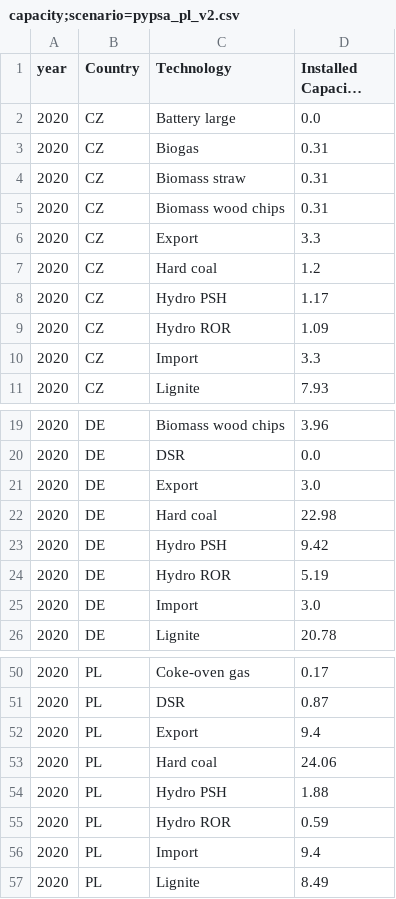
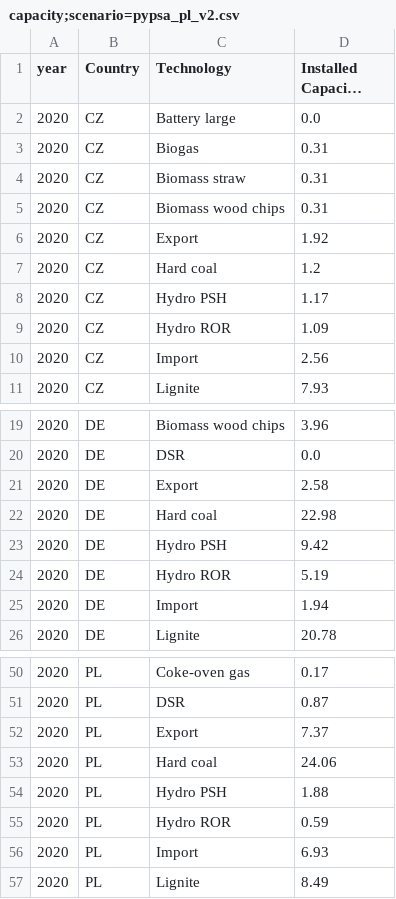
Before and after one commit to instrat-pl/pypsa-pl, a CSV file: data/output/pypsa_pl_v2/data/capacity;scenario=pypsa_pl_v2.csv, drawn as a sheet; only a part is shown, gaps mark what is left out; long unchanged cells end in …; the diff covers the shown part only; the diff names each change by its address in the sheet, - before the commit and + after, or states it on an @@ line.

```diff
--- a/data/output/pypsa_pl_v2/data/capacity;scenario=pypsa_pl_v2.csv
+++ b/data/output/pypsa_pl_v2/data/capacity;scenario=pypsa_pl_v2.csv
-D6 (Installed Capacity [GW]): 3.3
+D6 (Installed Capacity [GW]): 1.92
-D10 (Installed Capacity [GW]): 3.3
+D10 (Installed Capacity [GW]): 2.56
-D21 (Installed Capacity [GW]): 3.0
+D21 (Installed Capacity [GW]): 2.58
-D25 (Installed Capacity [GW]): 3.0
+D25 (Installed Capacity [GW]): 1.94
-D52 (Installed Capacity [GW]): 9.4
+D52 (Installed Capacity [GW]): 7.37
-D56 (Installed Capacity [GW]): 9.4
+D56 (Installed Capacity [GW]): 6.93
```
Also changed, not shown: 12 edited cells elsewhere in this file, data/output/pypsa_pl_v2/data/capacity_utilisation;scenario=pypsa_pl_v2.csv, data/output/pypsa_pl_v2/data/production;scenario=pypsa_pl_v2.csv, 14 other files.
